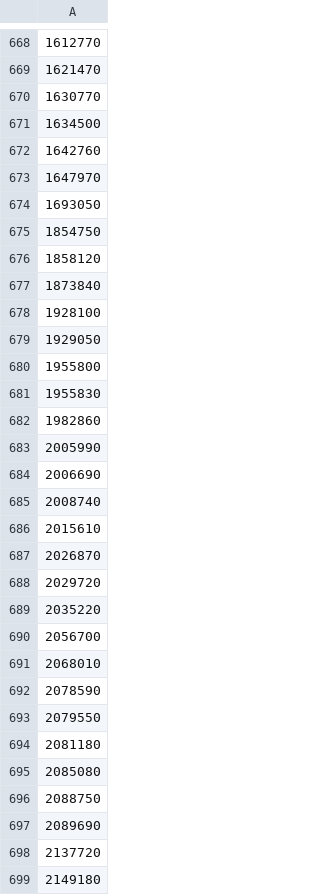
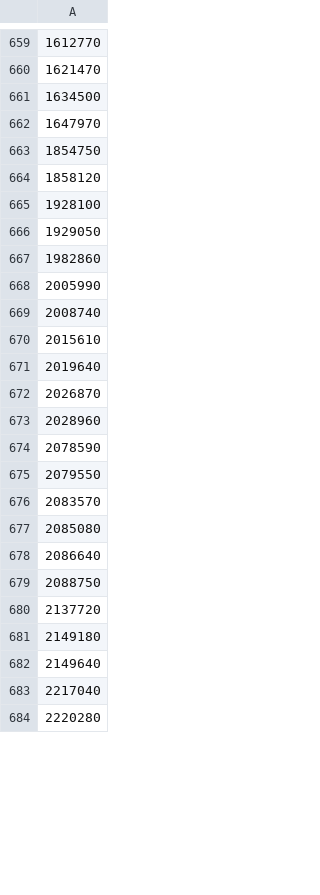
Before and after one commit to Gnurou/jmdict-i18n, a CSV file: jmdict/jlpt-n4.csv, drawn as a sheet; only a part is shown, gaps mark what is left out; the shorter side is filled out with more unchanged rows; the diff covers the shown part only.

```diff
--- a/jmdict/jlpt-n4.csv
+++ b/jmdict/jlpt-n4.csv
@@ -669,30 +660,21 @@
 1621470
-1630770
 1634500
-1642760
 1647970
-1693050
 1854750
 1858120
-1873840
 1928100
 1929050
-1955800
-1955830
 1982860
 2005990
-2006690
 2008740
 2015610
+2019640
 2026870
-2029720
-2035220
-2056700
-2068010
+2028960
 2078590
 2079550
-2081180
+2083570
 2085080
+2086640
 2088750
-2089690
 2137720
```
Also changed, not shown: 5 added rows, 26 removed rows and 1 edited cell elsewhere in this file, jmdict/jlpt-n1.csv, jmdict/jlpt-n2.csv, 2 other files.
